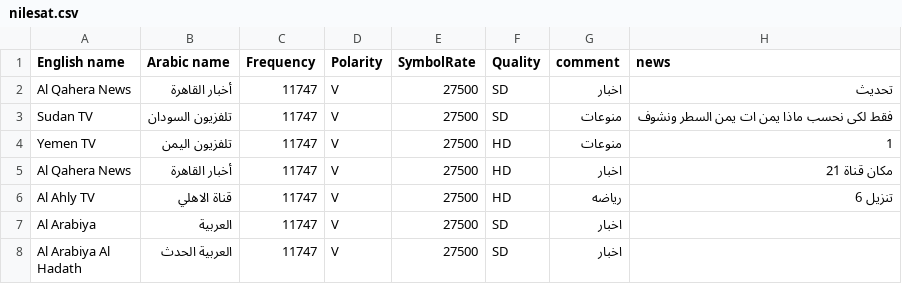
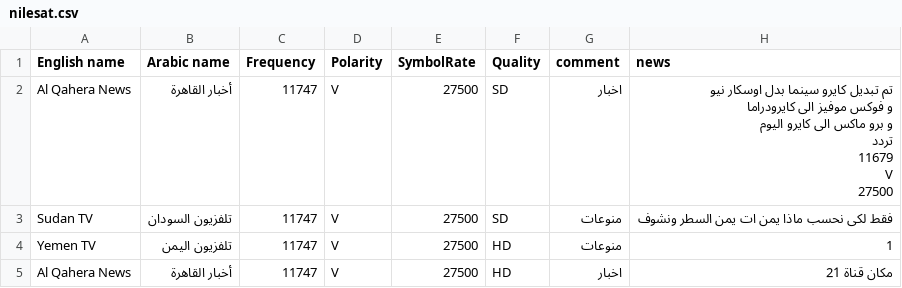
Before and after one commit to mrbahr/nilesat, a CSV file: nilesat.csv, drawn as a sheet; only a part is shown; the shorter side is filled out with more unchanged rows; the diff covers the shown part only.

```diff
--- a/nilesat.csv
+++ b/nilesat.csv
@@ -1,3 +1,10 @@
 English name,Arabic name,Frequency,Polarity,SymbolRate,Quality,comment,news
-Al Qahera News,أخبار القاهرة,11747,V,27500,SD,اخبار,تحديث
+Al Qahera News,أخبار القاهرة,11747,V,27500,SD,اخبار,"تم تبديل كايرو سينما بدل اوسكار نيو
+و فوكس موفيز الى كايرودراما
+و برو ماكس الى كايرو اليوم
+تردد
+11679
+V
+27500
+"
 Sudan TV,تلفزيون السودان,11747,V,27500,SD,منوعات,فقط لكى نحسب ماذا يمن ات يمن السطر ونشوف
```
Also changed, not shown: 8 removed rows and 5 edited cells elsewhere in this file.
